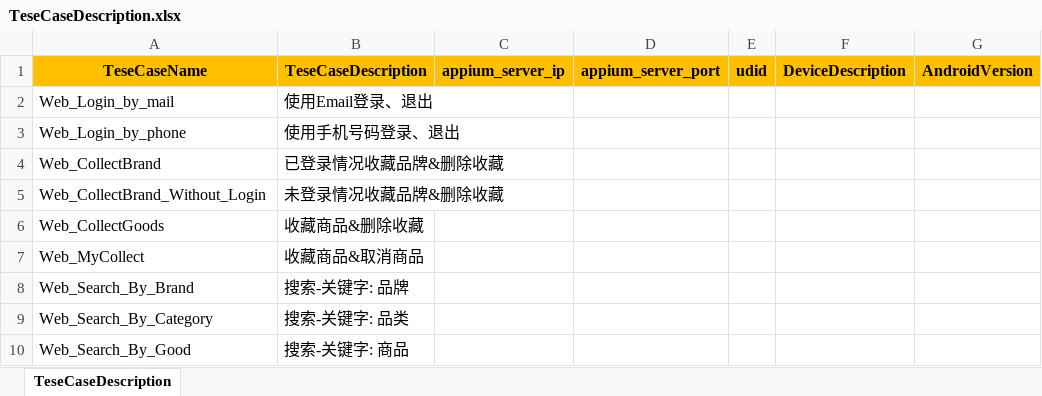
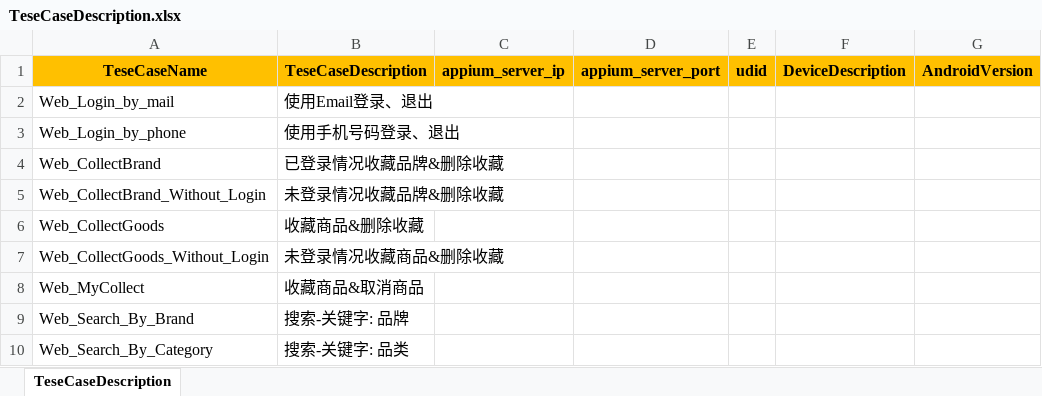
Before and after one commit to yzwy1988/YOHO_Automated_Test, an Excel workbook: Data/TeseCaseDescription.xlsx, sheet TeseCaseDescription, drawn as a sheet; only a part is shown; the shorter side is filled out with more unchanged rows; values as stored, in another font and other column widths than the file's, no borders; the diff names each change by its address in the sheet, - before the commit and + after, or states it on an @@ line.

Commit message:
新增测试用例描述；

```diff
--- a/Data/TeseCaseDescription.xlsx (sheet TeseCaseDescription)
+++ b/Data/TeseCaseDescription.xlsx (sheet TeseCaseDescription)
+row 7: Web_CollectGoods_Without_Login | 未登录情况收藏商品&删除收藏
```
